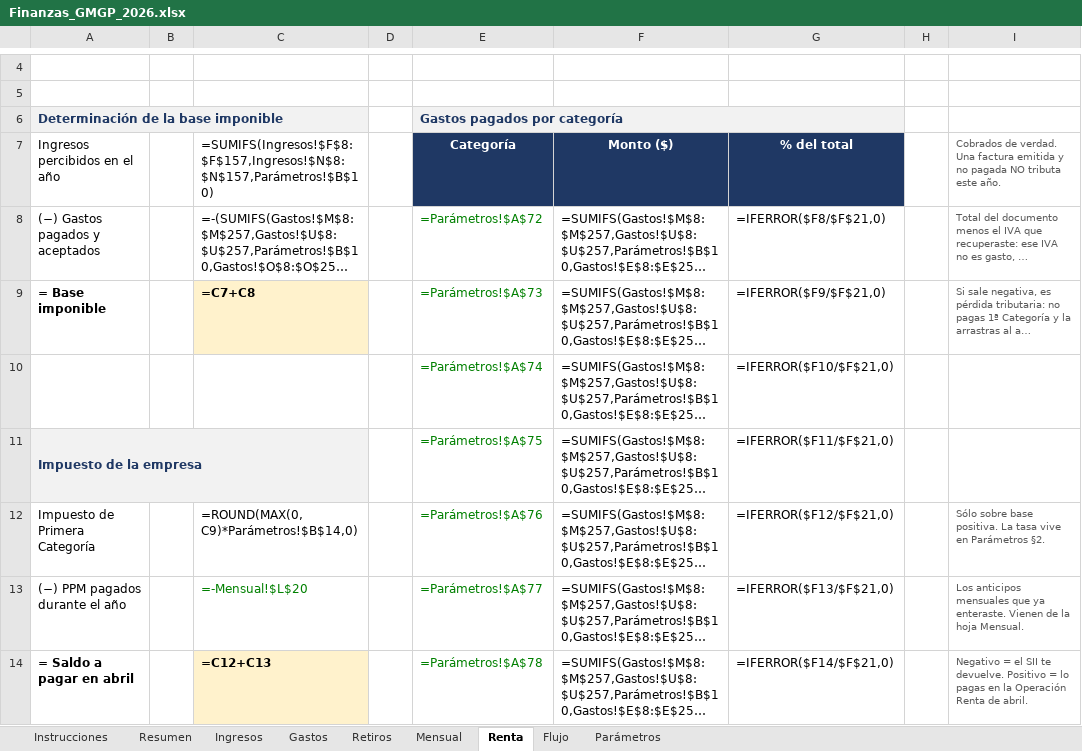
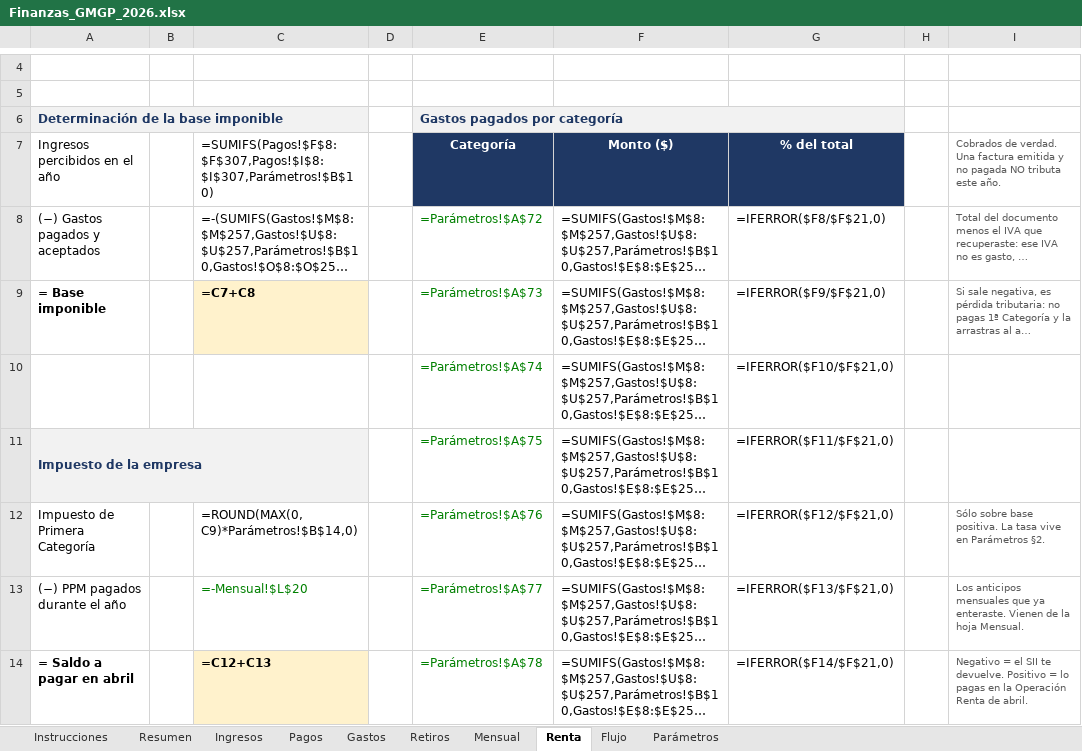
Before and after one commit to gm-growth-partners/biketrust-sitio, an Excel workbook: finanzas/Finanzas_GMGP_2026.xlsx, sheet Renta, drawn as a sheet; only a part is shown, gaps mark what is left out; long unchanged cells end in …; values as stored, in another font and other column widths than the file's, no borders; formulas without a stored value are shown as written; the diff names each change by its address in the sheet, - before the commit and + after, or states it on an @@ line.

```diff
--- a/finanzas/Finanzas_GMGP_2026.xlsx (sheet Renta)
+++ b/finanzas/Finanzas_GMGP_2026.xlsx (sheet Renta)
+sheet tab: Pagos
-C7: =SUMIFS(Ingresos!$F$8:$F$157,Ingresos!$N$8:$N$157,Parámetros!$B$10)
+C7: =SUMIFS(Pagos!$F$8:$F$307,Pagos!$I$8:$I$307,Parámetros!$B$10)
```
Also changed, not shown: sheet Ingresos, sheet Mensual, sheet Instrucciones, sheet Flujo, sheet Resumen, 1 other file.
